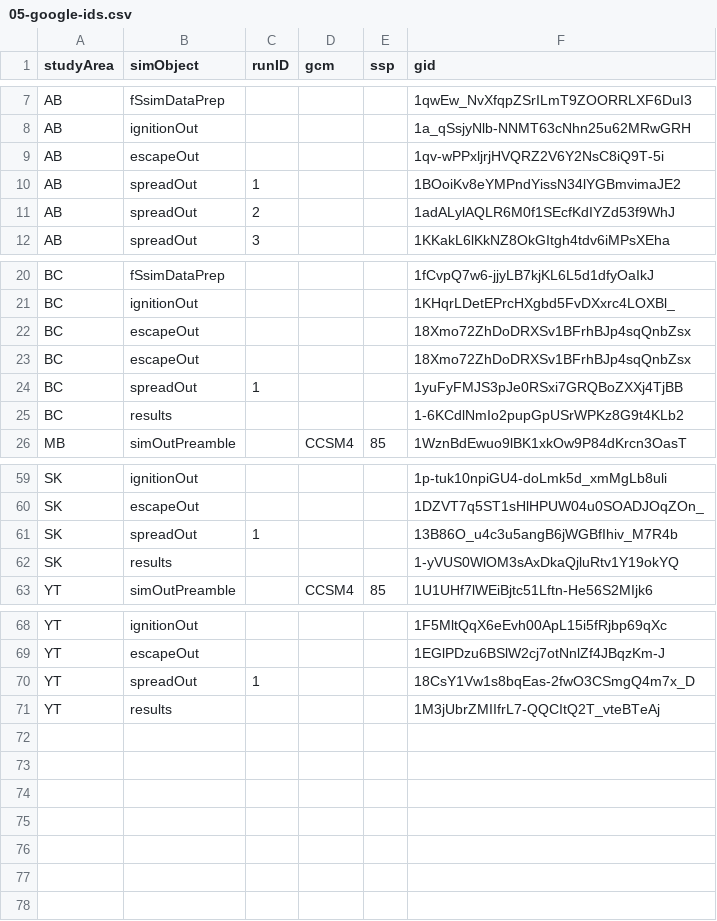
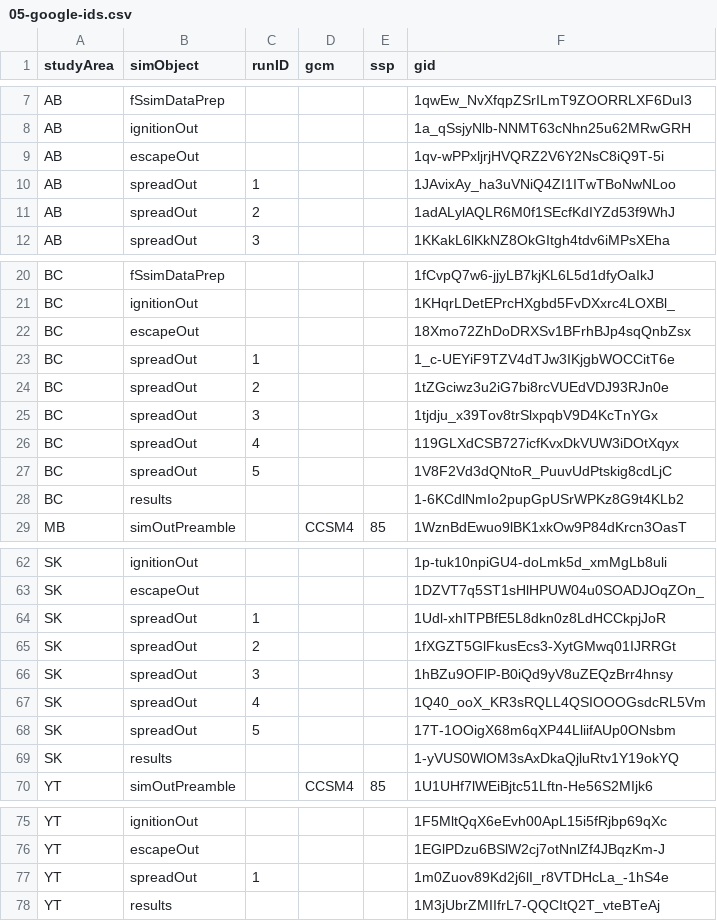
Before and after one commit to PredictiveEcology/WBI_forecasts, a CSV file: 05-google-ids.csv, drawn as a sheet; only a part is shown, gaps mark what is left out; removed rows and columns are numbered as before the commit, all else as after; the diff names each change by its address in the sheet, - before the commit and + after, or states it on an @@ line.

Commit message:
update gids

```diff
--- a/05-google-ids.csv
+++ b/05-google-ids.csv
-F10 (gid): 1BOoiKv8eYMPndYissN34lYGBmvimaJE2
+F10 (gid): 1JAvixAy_ha3uVNiQ4ZI1ITwTBoNwNLoo
-row 23: BC | escapeOut |  |  |  | 18Xmo72ZhDoDRXSv1BFrhBJp4sqQnbZsx
-F23 (gid): 1yuFyFMJS3pJe0RSxi7GRQBoZXXj4TjBB
+F23 (gid): 1_c-UEYiF9TZV4dTJw3IKjgbWOCCitT6e
+row 24: BC | spreadOut | 2 |  |  | 1tZGciwz3u2iG7bi8rcVUEdVDJ93RJn0e
+row 25: BC | spreadOut | 3 |  |  | 1tjdju_x39Tov8trSlxpqbV9D4KcTnYGx
+row 26: BC | spreadOut | 4 |  |  | 119GLXdCSB727icfKvxDkVUW3iDOtXqyx
+row 27: BC | spreadOut | 5 |  |  | 1V8F2Vd3dQNtoR_PuuvUdPtskig8cdLjC
-F64 (gid): 13B86O_u4c3u5angB6jWGBfIhiv_M7R4b
+F64 (gid): 1Udl-xhITPBfE5L8dkn0z8LdHCCkpjJoR
+row 65: SK | spreadOut | 2 |  |  | 1fXGZT5GlFkusEcs3-XytGMwq01IJRRGt
+row 66: SK | spreadOut | 3 |  |  | 1hBZu9OFlP-B0iQd9yV8uZEQzBrr4hnsy
+row 67: SK | spreadOut | 4 |  |  | 1Q40_ooX_KR3sRQLL4QSIOOOGsdcRL5Vm
+row 68: SK | spreadOut | 5 |  |  | 17T-1OOigX68m6qXP44LliifAUp0ONsbm
-F77 (gid): 18CsY1Vw1s8bqEas-2fwO3CSmgQ4m7x_D
+F77 (gid): 1m0Zuov89Kd2j6lI_r8VTDHcLa_-1hS4e
```
